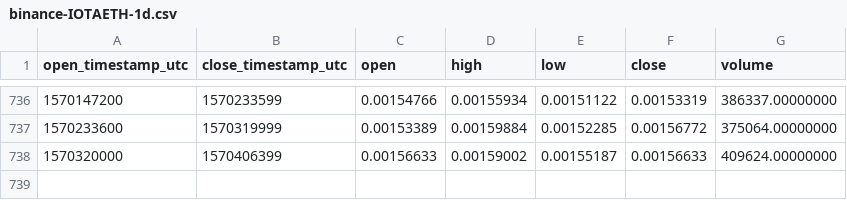
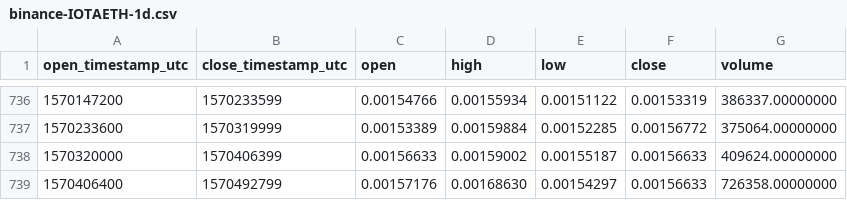
Before and after one commit to cryptobigbro/binance-IOTAETH, a CSV file: binance-IOTAETH-1d.csv, drawn as a sheet; only a part is shown, gaps mark what is left out.

Commit message:
Update OHLCV data.

```diff
--- a/binance-IOTAETH-1d.csv
+++ b/binance-IOTAETH-1d.csv
@@ -738 +738,2 @@ open_timestamp_utc,close_timestamp_utc,open,high,low,close,volume
 1570320000,1570406399,0.00156633,0.00159002,0.00155187,0.00156633,409624.00000000
+1570406400,1570492799,0.00157176,0.00168630,0.00154297,0.00156633,726358.00000000
```
Also changed, not shown: 1 other file.
